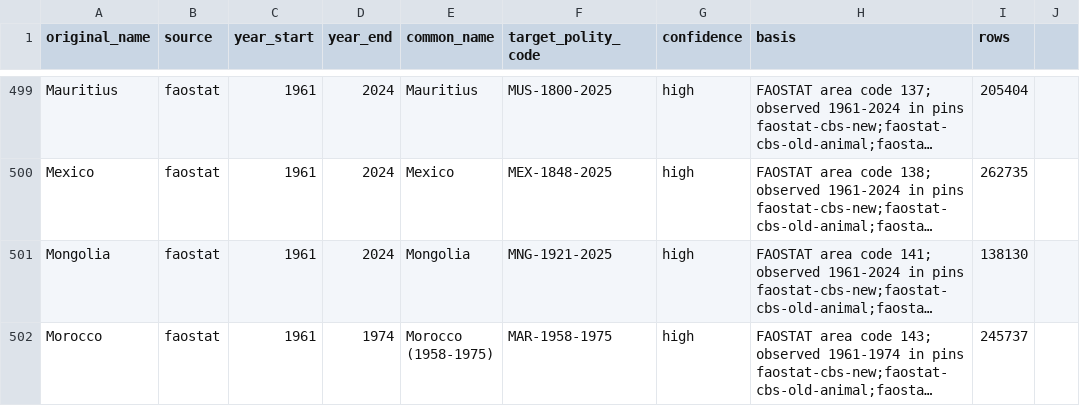
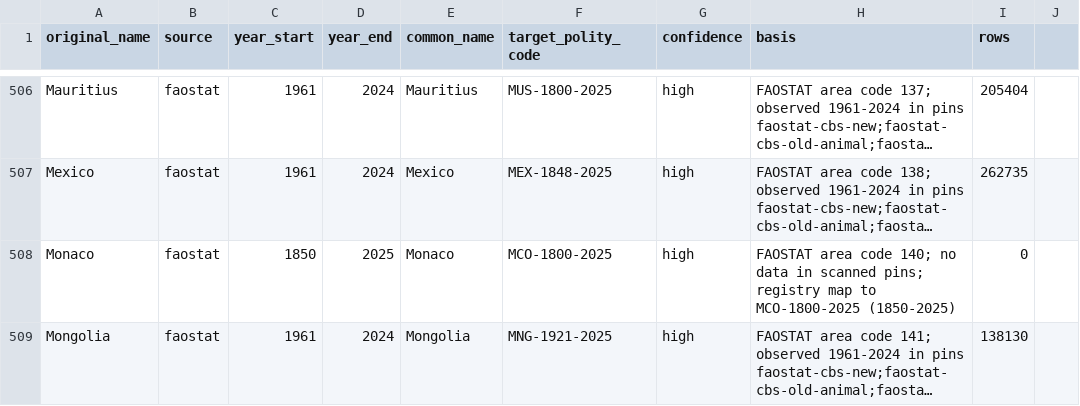
Before and after one commit to eduaguilera/whep-polities, a CSV file: pipelines/polity-autoimprove/state/applied_aliases.csv, drawn as a sheet; only a part is shown, gaps mark what is left out; the shorter side is filled out with more unchanged rows; long unchanged cells end in …; the diff covers the shown part only; the diff names each change by its address in the sheet, - before the commit and + after, or states it on an @@ line.

```diff
--- a/pipelines/polity-autoimprove/state/applied_aliases.csv
+++ b/pipelines/polity-autoimprove/state/applied_aliases.csv
+row 508: Monaco | faostat | 1850 | 2025 | Monaco | MCO-1800-2025 | high | FAOSTAT area code 140; no data in scanned pins; registry map to MCO-1800-2025 (1850-2025) | 0
```
Also changed, not shown: 17 added rows elsewhere in this file, pipelines/faostat-era-matching/state/faostat_aliases.csv, 4 other files.
